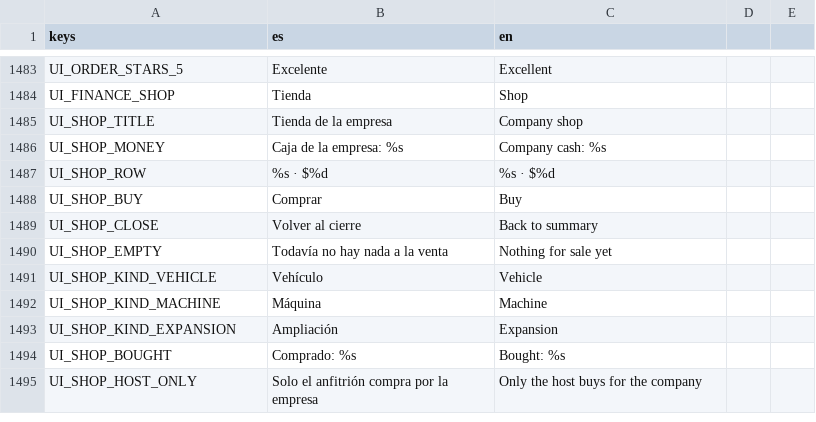
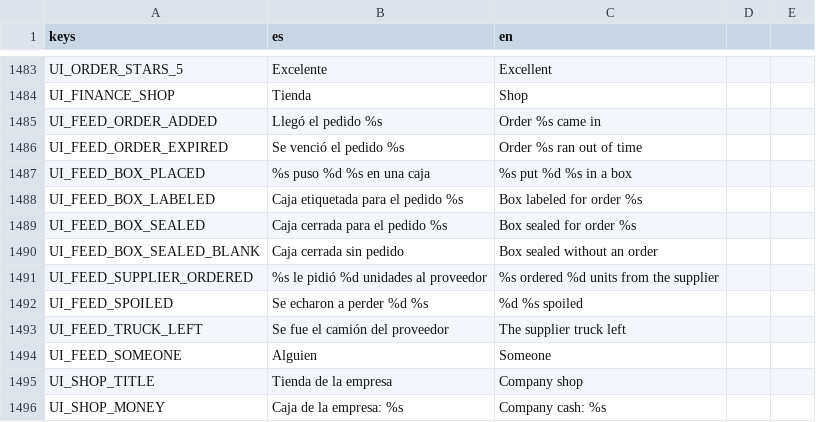
Before and after one commit to Delestal94/Prometeus, a CSV file: do-not-drop/translations/strings_ui.csv, drawn as a sheet; only a part is shown, gaps mark what is left out; the shorter side is filled out with more unchanged rows; the diff names each change by its address in the sheet, - before the commit and + after, or states it on an @@ line.

```diff
--- a/do-not-drop/translations/strings_ui.csv
+++ b/do-not-drop/translations/strings_ui.csv
+row 1485: UI_FEED_ORDER_ADDED | Llegó el pedido %s | Order %s came in
+row 1486: UI_FEED_ORDER_EXPIRED | Se venció el pedido %s | Order %s ran out of time
+row 1487: UI_FEED_BOX_PLACED | %s puso %d %s en una caja | %s put %d %s in a box
+row 1488: UI_FEED_BOX_LABELED | Caja etiquetada para el pedido %s | Box labeled for order %s
+row 1489: UI_FEED_BOX_SEALED | Caja cerrada para el pedido %s | Box sealed for order %s
+row 1490: UI_FEED_BOX_SEALED_BLANK | Caja cerrada sin pedido | Box sealed without an order
+row 1491: UI_FEED_SUPPLIER_ORDERED | %s le pidió %d unidades al proveedor | %s ordered %d units from the supplier
+row 1492: UI_FEED_SPOILED | Se echaron a perder %d %s | %d %s spoiled
+row 1493: UI_FEED_TRUCK_LEFT | Se fue el camión del proveedor | The supplier truck left
+row 1494: UI_FEED_SOMEONE | Alguien | Someone
```
Also changed, not shown: 8 other files.
